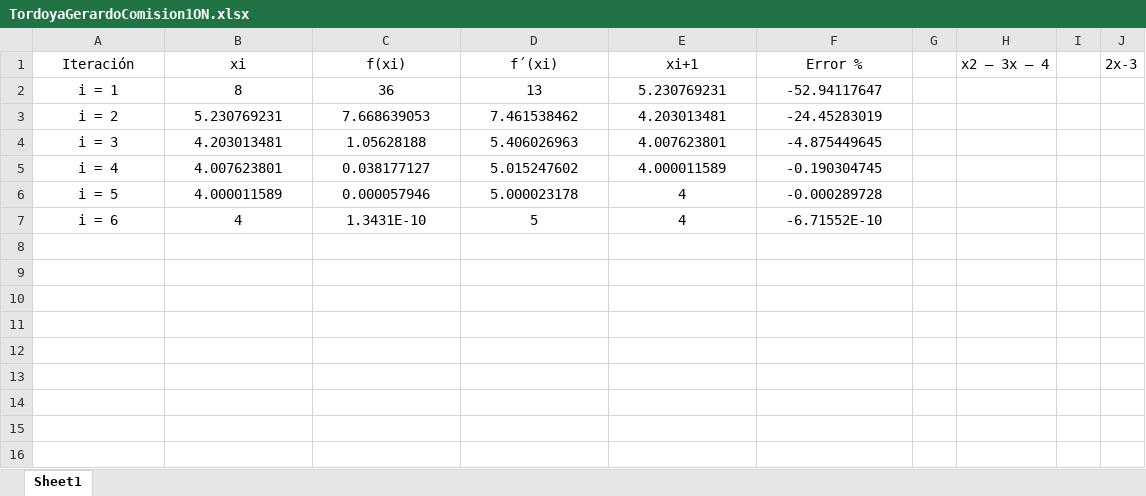
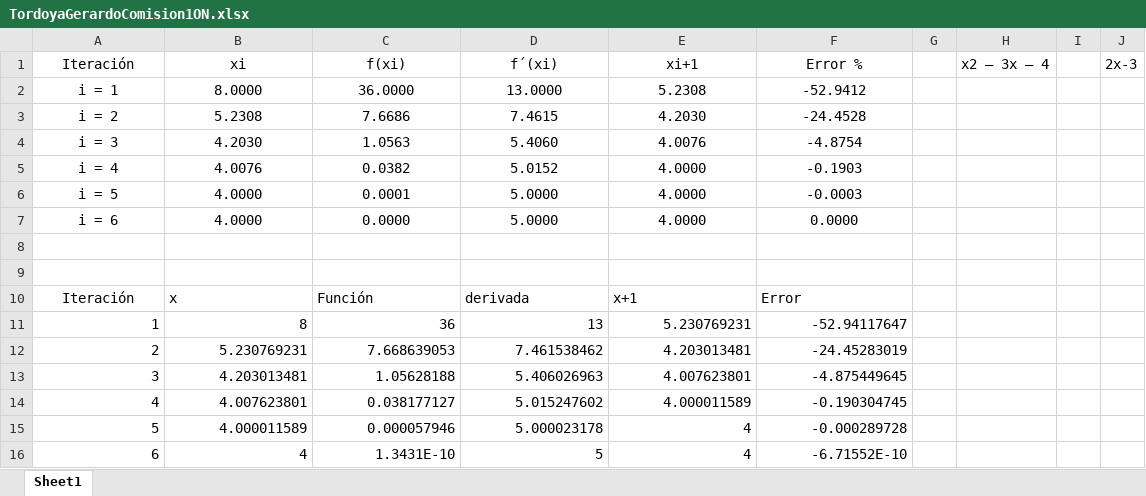
Before and after one commit to zherar7ordoya/AP2, an Excel workbook: Infinitesimal/Final/TordoyaGerardoComision1ON.xlsx, sheet Sheet1, drawn as a sheet; values as stored, in another font and other column widths than the file's, no borders; table styles not drawn; addresses are those after the commit; the diff names each change by its address in the sheet, - before the commit and + after, or states it on an @@ line.

```diff
--- a/Infinitesimal/Final/TordoyaGerardoComision1ON.xlsx (sheet Sheet1)
+++ b/Infinitesimal/Final/TordoyaGerardoComision1ON.xlsx (sheet Sheet1)
+row 2: i = 1 | 8.0000 | 36.0000 | 13.0000 | 5.2308 | -52.9412
+row 3: i = 2 | 5.2308 | 7.6686 | 7.4615 | 4.2030 | -24.4528
+row 4: i = 3 | 4.2030 | 1.0563 | 5.4060 | 4.0076 | -4.8754
+row 5: i = 4 | 4.0076 | 0.0382 | 5.0152 | 4.0000 | -0.1903
+row 6: i = 5 | 4.0000 | 0.0001 | 5.0000 | 4.0000 | -0.0003
+row 7: i = 6 | 4.0000 | 0.0000 | 5.0000 | 4.0000 | 0.0000
+row 8: (empty)
+row 9: (empty)
+row 10: Iteración | x | Función | derivada | x+1 | Error
-A11 (Iteración): i = 1
+A11 (Iteración): 1
-A11:F16 alignment: center
+A11:F16 alignment: right
-A12 (Iteración): i = 2
+A12 (Iteración): 2
-A13 (Iteración): i = 3
+A13 (Iteración): 3
-A14 (Iteración): i = 4
+A14 (Iteración): 4
-A15 (Iteración): i = 5
+A15 (Iteración): 5
-A16 (Iteración): i = 6
+A16 (Iteración): 6
```
Also changed, not shown: formulas that keep their value, 2 other files.
